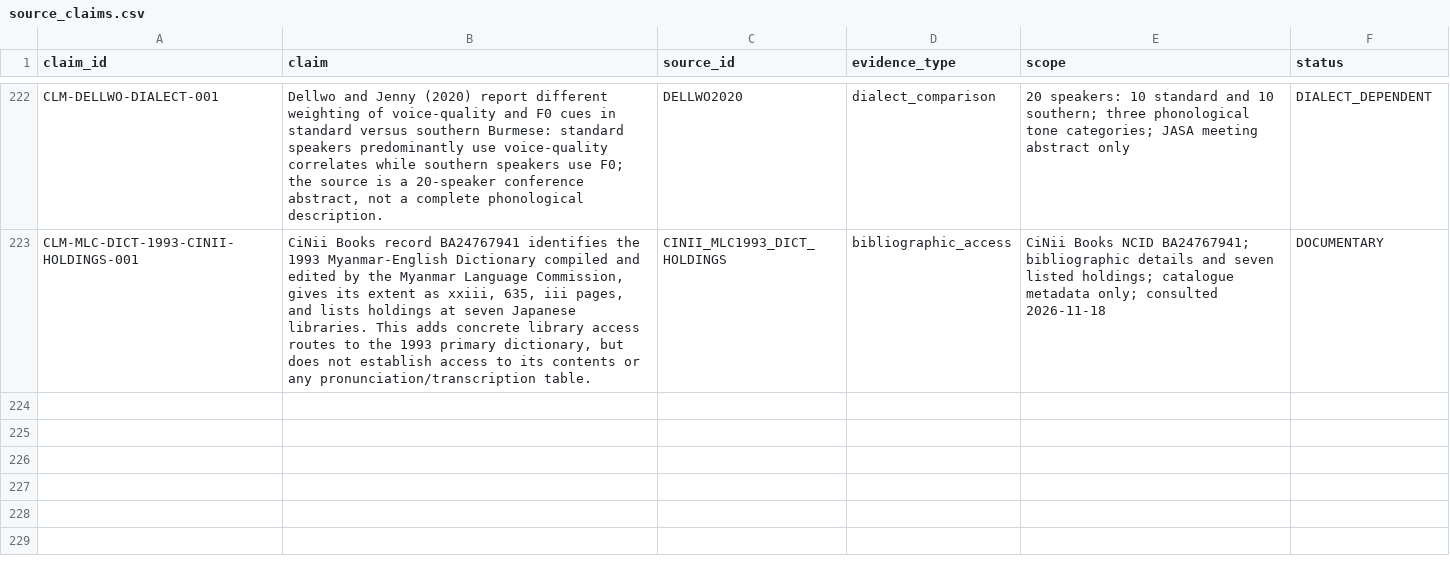
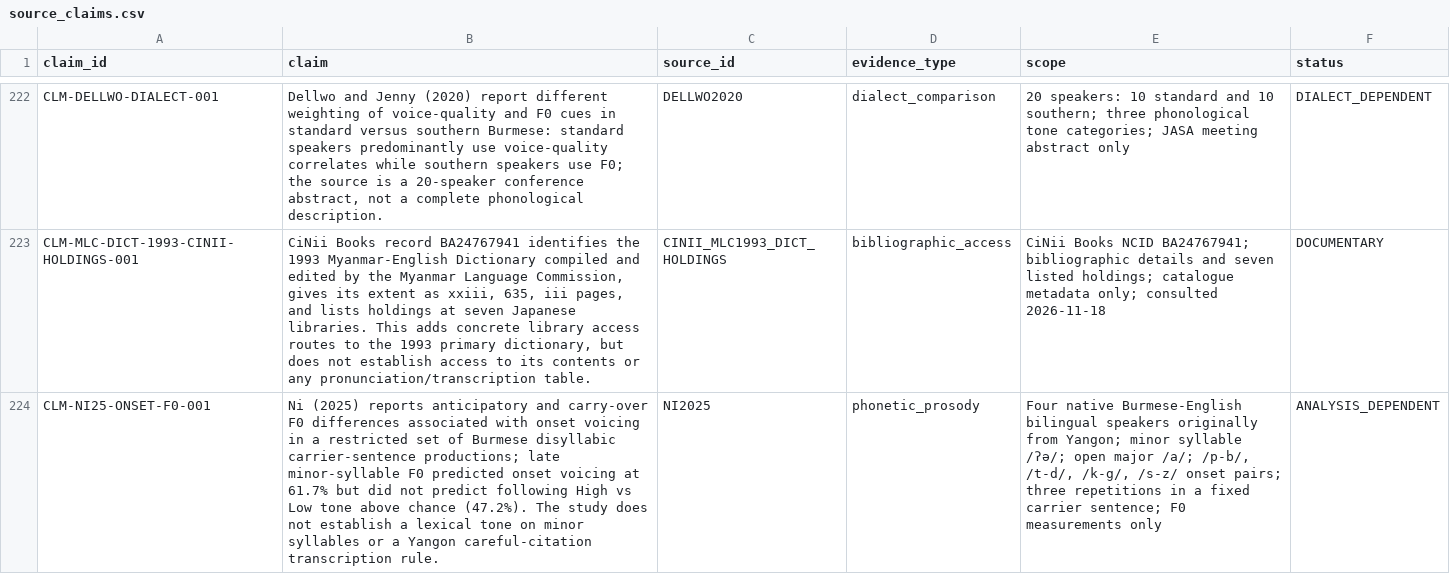
Before and after one commit to ClippyFirst/Burmese-Ukrainian-Phonetic-System, a CSV file: data/burmese/source_claims.csv, drawn as a sheet; only a part is shown, gaps mark what is left out; the diff names each change by its address in the sheet, - before the commit and + after, or states it on an @@ line.

Commit message:
docs: reconcile Burmese mainline and add Ni 2025 evidence
Record exact c39ee3b mainline verification, register bounded Ni (2025) F0 evidence without promoting runtime rules or IPA labels, and retain human linguistic/accessibility gates.

```diff
--- a/data/burmese/source_claims.csv
+++ b/data/burmese/source_claims.csv
+row 224: CLM-NI25-ONSET-F0-001 | Ni (2025) reports anticipatory and carry-over F0 differences associated with onset voicing in a restricted set of Burmese disyllabic carrier-sentence productions; late minor-syllable F0 predicted onset voicing at 61.7% but did not predict following High vs Low tone above chance (47.2%). The study does not establish a lexical tone on minor syllables or a Yangon careful-citation transcription rule. | NI2025 | phonetic_prosody | Four native Burmese-English bilingual speakers originally from Yangon; minor syllable /ʔə/; open major /a/; /p-b/, /t-d/, /k-g/, /s-z/ onset pairs; three repetitions in a fixed carrier sentence; F0 measurements only | ANALYSIS_DEPENDENT
```
Also changed, not shown: data/burmese/sources.csv, 4 other files.
